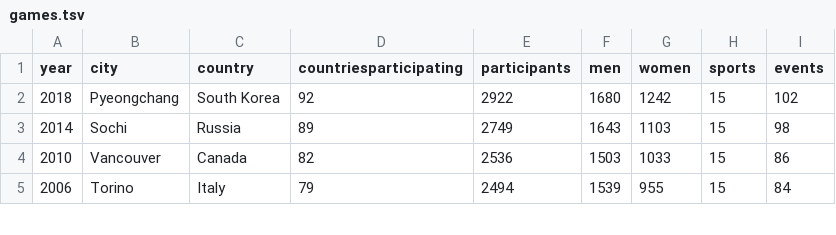
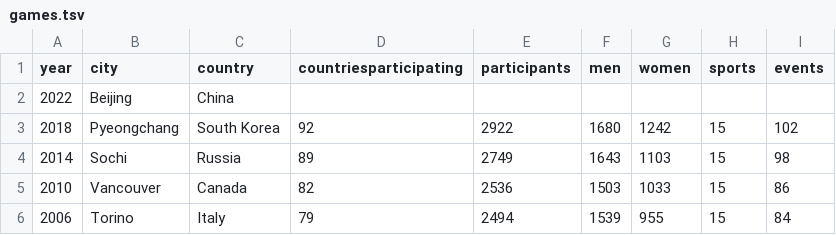
Before and after one commit to elbertwang3/winterolympics, a TSV file: data/games.tsv, drawn as a sheet; only a part is shown.

Commit message:
getting games data

```diff
--- a/data/games.tsv
+++ b/data/games.tsv
@@ -1,2 +1,3 @@
 year	city 	country 	countriesparticipating	participants	men	women	sports	events
+2022	Beijing	China
 2018	Pyeongchang	South Korea	92	2922	1680	1242	15	102
```
Also changed, not shown: 11 other files.
